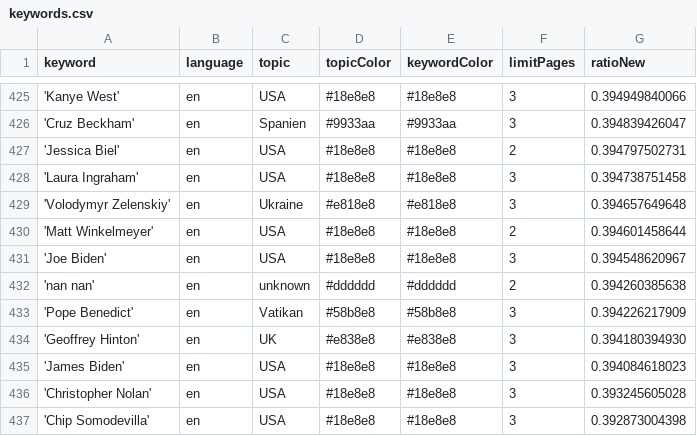
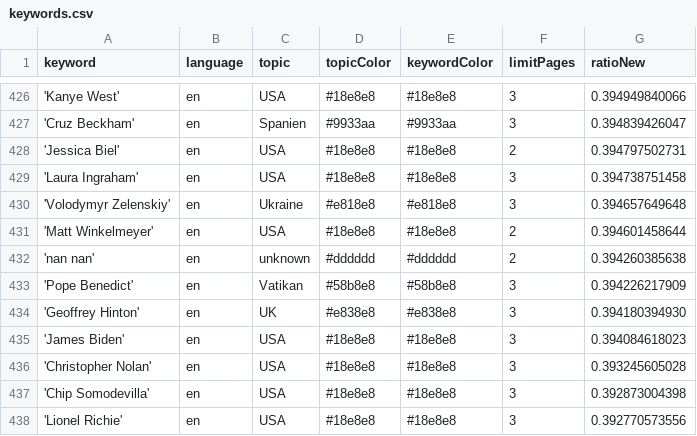
Before and after one commit to JoPhi24-news/peopleWhisperer, a CSV file: keywords.csv, drawn as a sheet; only a part is shown, gaps mark what is left out; the shorter side is filled out with more unchanged rows; the diff covers the shown part only.

```diff
--- a/keywords.csv
+++ b/keywords.csv
@@ -430,3 +431,2 @@ keyword,language,topic,topicColor,keywordColor,limitPages,ratioNew
 'Matt Winkelmeyer',en,USA,#18e8e8,#18e8e8,2,0.394601458644
-'Joe Biden',en,USA,#18e8e8,#18e8e8,3,0.394548620967
 'nan nan',en,unknown,#dddddd,#dddddd,2,0.394260385638
```
Also changed, not shown: 3 added rows, 2 removed rows and 3 edited cells elsewhere in this file, csv/news_2025_12.csv, 1 other file.
